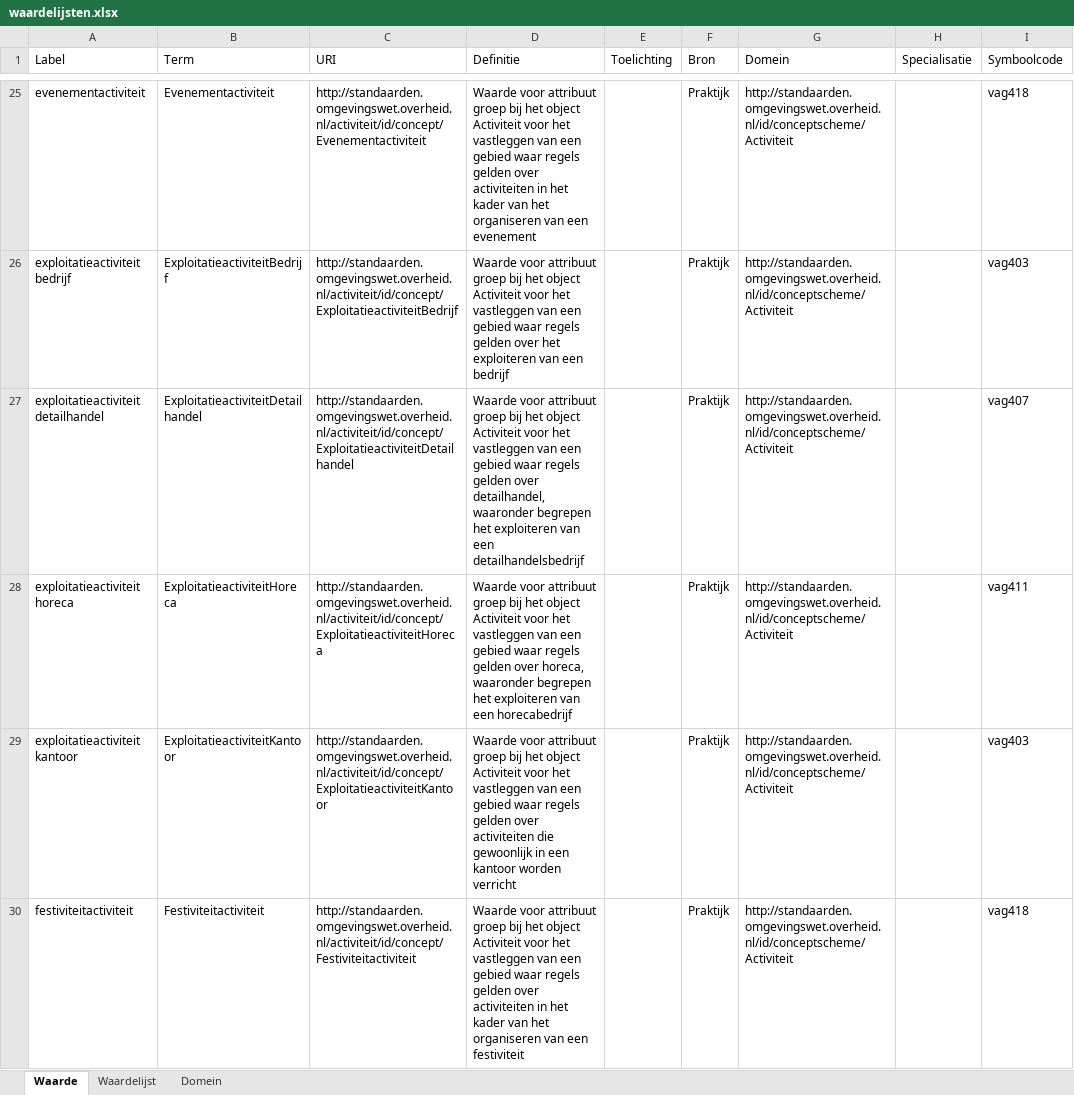
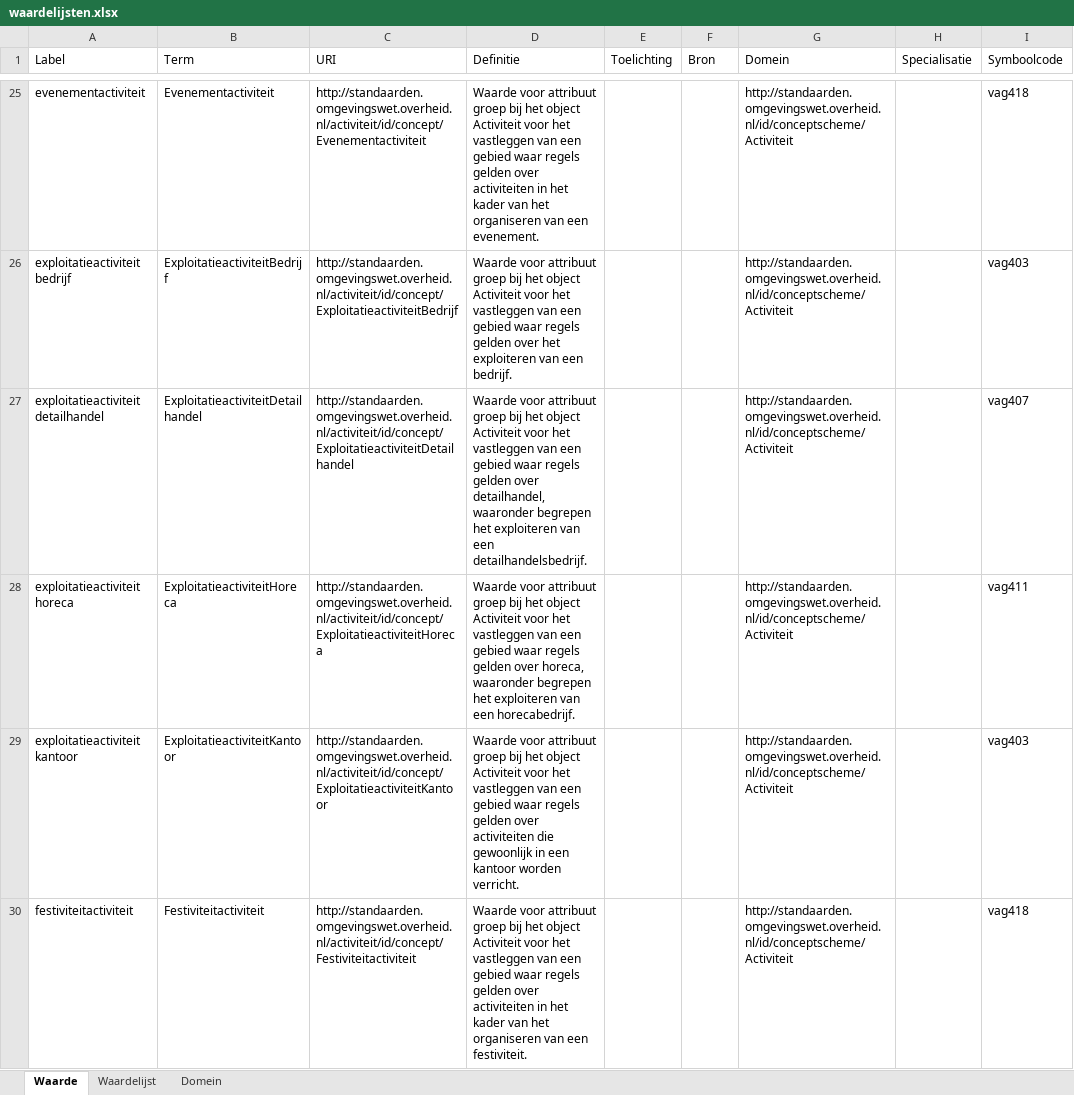
Before and after one commit to Geonovum/xml_xslt, an Excel workbook: Waardelijsten/output/waardelijsten.xlsx, sheet Waarde, drawn as a sheet; only a part is shown, gaps mark what is left out; values as stored, in another font and other column widths than the file's, no borders; table styles not drawn; the diff covers the shown part only; the diff names each change by its address in the sheet, - before the commit and + after, or states it on an @@ line.

Commit message:
Waardelijsten 1.0.2

```diff
--- a/Waardelijsten/output/waardelijsten.xlsx (sheet Waarde)
+++ b/Waardelijsten/output/waardelijsten.xlsx (sheet Waarde)
-D25 (Definitie): …van een evenement
+D25 (Definitie): …van een evenement.
-F25:F30 (Bron): Praktijk
+F25:F30 (Bron): (empty)
-D26 (Definitie): …van een bedrijf
+D26 (Definitie): …van een bedrijf.
-D27 (Definitie): …van een detailhandelsbedrijf
+D27 (Definitie): …van een detailhandelsbedrijf.
-D28 (Definitie): …van een horecabedrijf
+D28 (Definitie): …van een horecabedrijf.
-D29 (Definitie): …kantoor worden verricht
+D29 (Definitie): …kantoor worden verricht.
-D30 (Definitie): …van een festiviteit
+D30 (Definitie): …van een festiviteit.
```
Also changed, not shown: 1253 edited cells elsewhere in this sheet, sheet Domein, sheet Waardelijst, Waardelijsten/waardelijsten 1.0.2 voor stelselcatalogus.xlsx, Waardelijsten/waardelijsten 1.0.2.xlsx, 9 other files.
